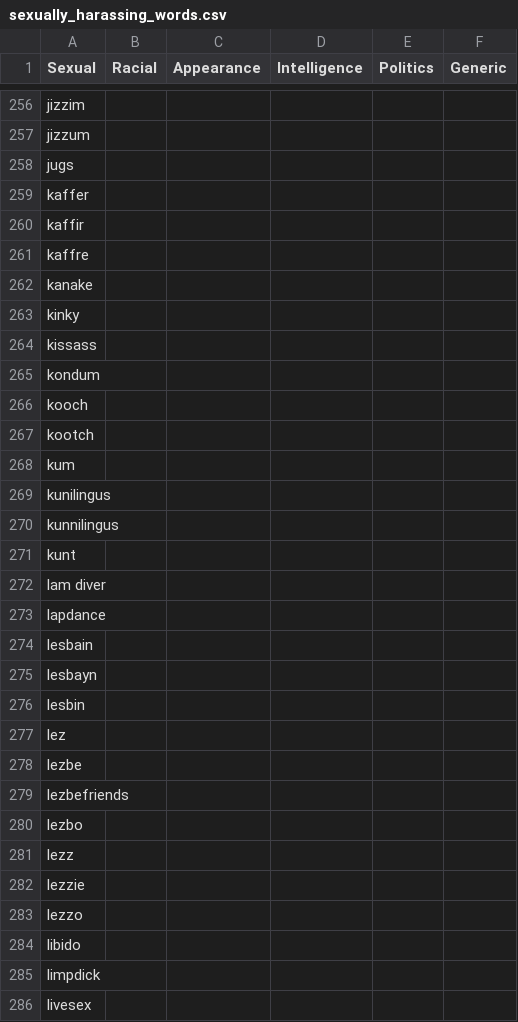
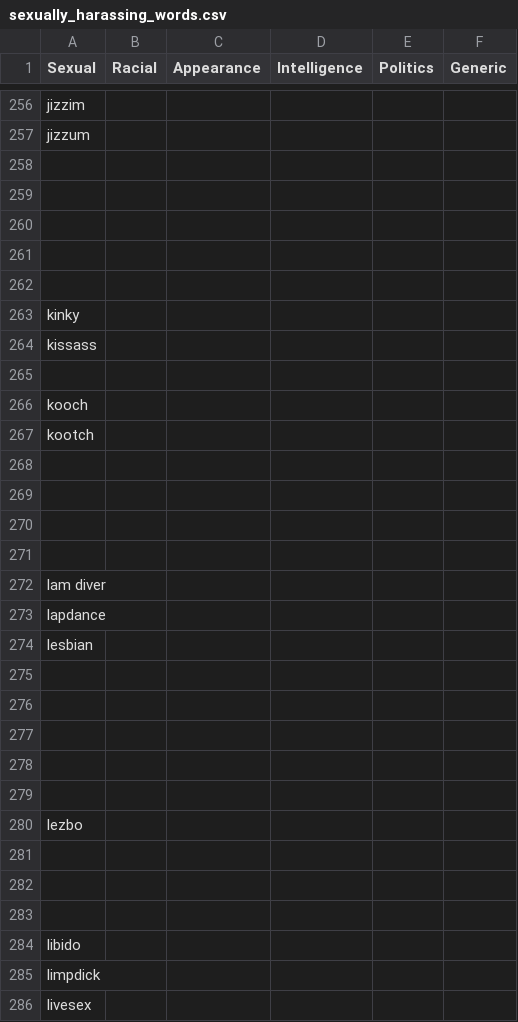
Before and after one commit to whopriyam/CyberPolice-Classification-of-Cyber-Sexual-Harassment, a CSV file: sexually_harassing_words.csv, drawn as a sheet; only a part is shown, gaps mark what is left out; the diff covers the shown part only.

Commit message:
Updated Words dataset

```diff
--- a/sexually_harassing_words.csv
+++ b/sexually_harassing_words.csv
@@ -259,28 +259,28 @@ jizzim,,,,,
 jizzum,,,,,
-jugs,,,,,
-kaffer,,,,,
-kaffir,,,,,
-kaffre,,,,,
-kanake,,,,,
+,,,,,
+,,,,,
+,,,,,
+,,,,,
+,,,,,
 kinky,,,,,
 kissass,,,,,
-kondum,,,,,
+,,,,,
 kooch,,,,,
 kootch,,,,,
-kum,,,,,
-kunilingus,,,,,
-kunnilingus,,,,,
-kunt,,,,,
+,,,,,
+,,,,,
+,,,,,
+,,,,,
 lam diver,,,,,
 lapdance,,,,,
-lesbain,,,,,
-lesbayn,,,,,
-lesbin,,,,,
-lez,,,,,
-lezbe,,,,,
-lezbefriends,,,,,
+lesbian,,,,,
+,,,,,
+,,,,,
+,,,,,
+,,,,,
+,,,,,
 lezbo,,,,,
-lezz,,,,,
-lezzie,,,,,
-lezzo,,,,,
+,,,,,
+,,,,,
+,,,,,
 libido,,,,,
```
Also changed, not shown: 34 edited cells elsewhere in this file, 1 other file.
